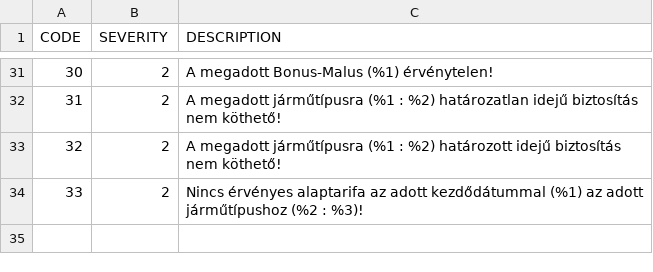
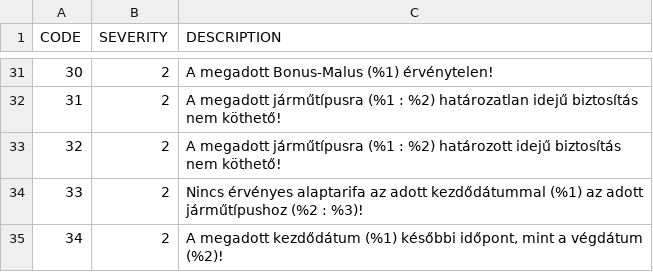
Before and after one commit to kishari/straw_creek_lite, a CSV file: src/main/rules/csv/MessageDef.csv, drawn as a sheet; only a part is shown, gaps mark what is left out.

```diff
--- a/src/main/rules/csv/MessageDef.csv
+++ b/src/main/rules/csv/MessageDef.csv
@@ -34 +34,2 @@
 33;2;"Nincs érvényes alaptarifa az adott kezdődátummal (%1) az adott járműtípushoz (%2 : %3)!"
+34;2;"A megadott kezdődátum (%1) későbbi időpont, mint a végdátum (%2)!"
```
Also changed, not shown: 11 other files.
